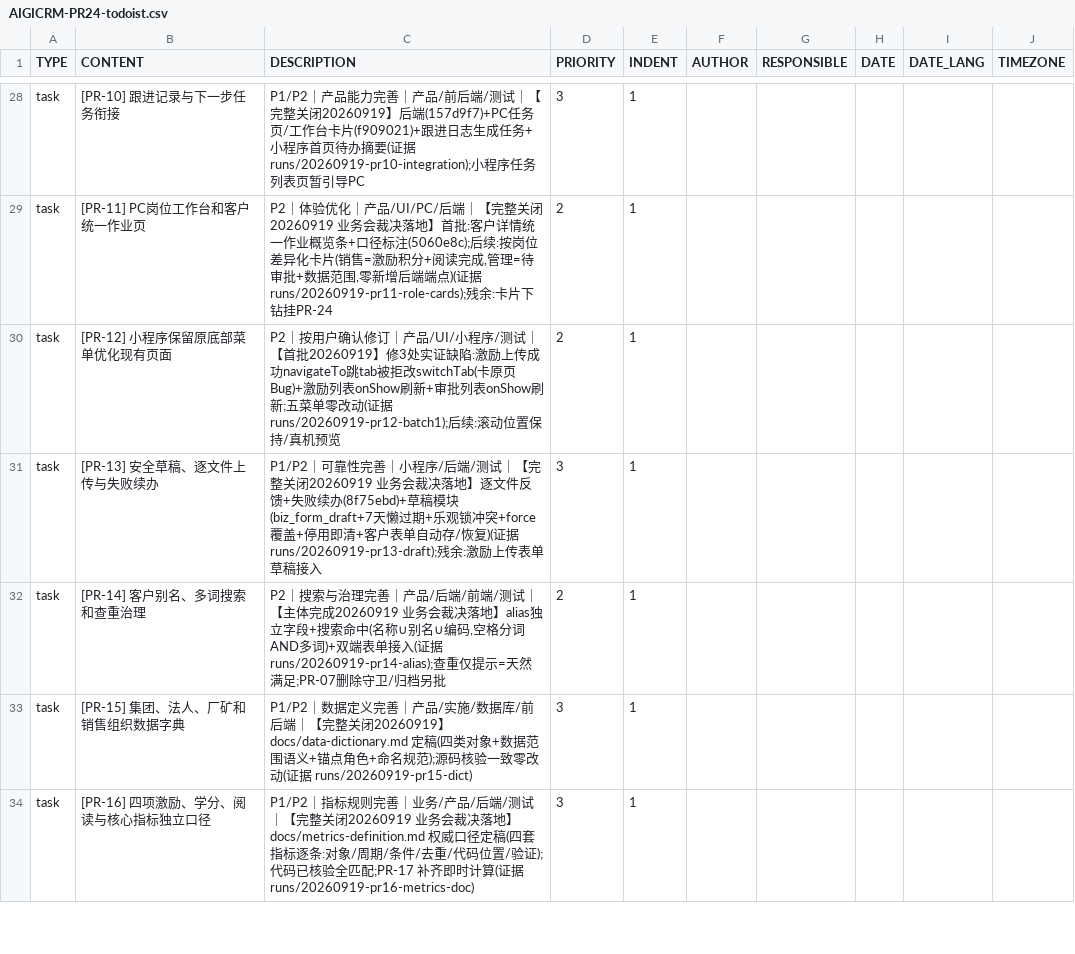
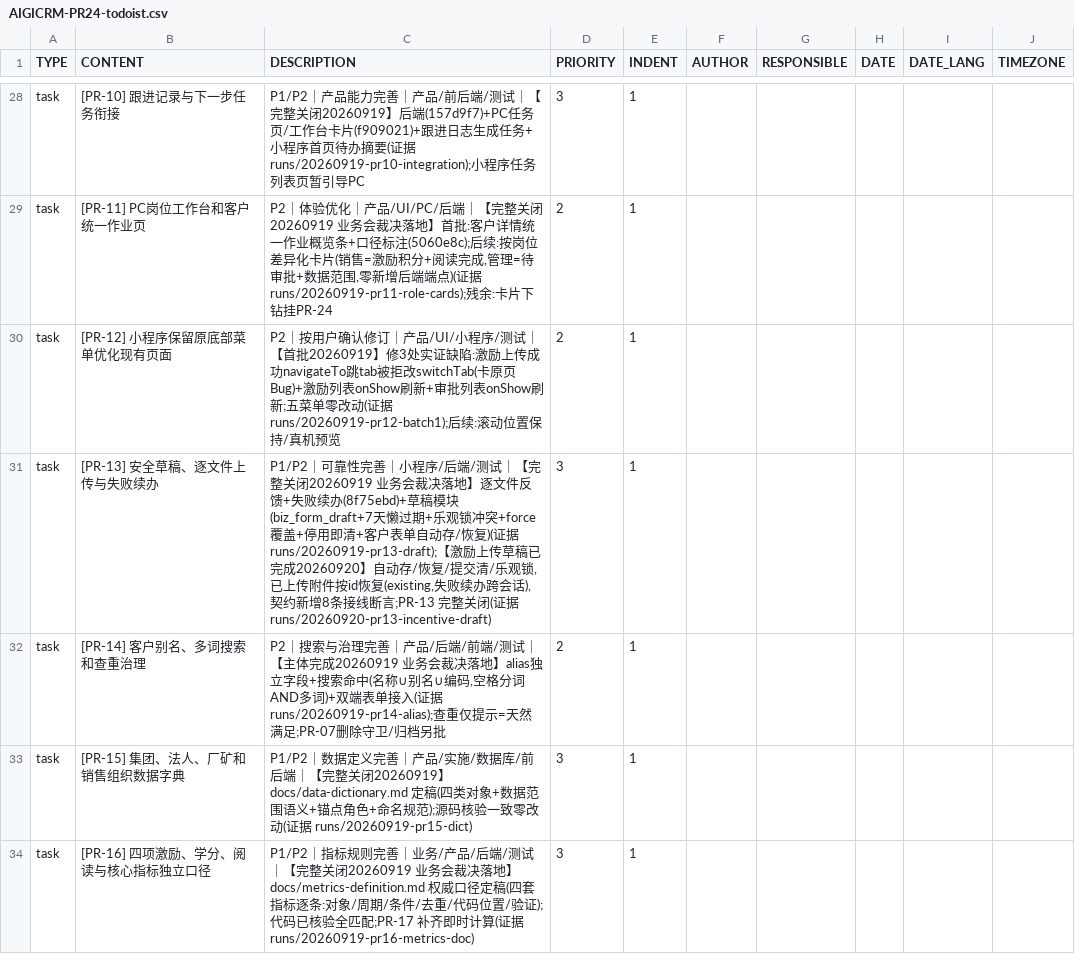
Before and after one commit to Eastdongjun/AigiCRM, a CSV file: 00-项目管理/AIGICRM-PR24-todoist.csv, drawn as a sheet; only a part is shown, gaps mark what is left out.

Commit message:
feat(miniprogram): PR-13 激励上传表单接入草稿系统 —— PR-13 完整关闭
复刻客户表单议题四模式, 复用 FormDraftService(零后端改动):
- 自动保存: onHide/onUnload 存 incentive_upload 草稿(乐观锁版本);
  仅真实环境新建模式, 客户+分类未选齐不存
- 恢复: 选项加载后弹窗恢复/放弃; 已上传附件按 id 恢复为 existing 条目
  (与编辑态同形状, 提交端 recognized → 失败续办跨会话成立);
  客户/分类已失效则草稿落地即清
- 清除: 提交成功即清

契约: check-mobile-incentive-contract 扩展 8 条草稿接线断言
(导入/存/恢复/清/版本/demo+edit 守卫/existing 契约)

门禁: mp verify PASS; contracts 89/0; backend 571/0/0; 前端 181/181+build;
sonar 2 触达文件 0 / 项目 OPEN 0

```diff
--- a/00-项目管理/AIGICRM-PR24-todoist.csv
+++ b/00-项目管理/AIGICRM-PR24-todoist.csv
@@ -30,3 +30,3 @@ task,[PR-11] PC岗位工作台和客户统一作业页,"P2｜体验优化｜产
 task,[PR-12] 小程序保留原底部菜单优化现有页面,"P2｜按用户确认修订｜产品/UI/小程序/测试｜【首批20260919】修3处实证缺陷:激励上传成功navigateTo跳tab被拒改switchTab(卡原页Bug)+激励列表onShow刷新+审批列表onShow刷新;五菜单零改动(证据 runs/20260919-pr12-batch1);后续:滚动位置保持/真机预览",2,1,,,,
-task,[PR-13] 安全草稿、逐文件上传与失败续办,"P1/P2｜可靠性完善｜小程序/后端/测试｜【完整关闭20260919 业务会裁决落地】逐文件反馈+失败续办(8f75ebd)+草稿模块(biz_form_draft+7天懒过期+乐观锁冲突+force覆盖+停用即清+客户表单自动存/恢复)(证据 runs/20260919-pr13-draft);残余:激励上传表单草稿接入",3,1,,,,
+task,[PR-13] 安全草稿、逐文件上传与失败续办,"P1/P2｜可靠性完善｜小程序/后端/测试｜【完整关闭20260919 业务会裁决落地】逐文件反馈+失败续办(8f75ebd)+草稿模块(biz_form_draft+7天懒过期+乐观锁冲突+force覆盖+停用即清+客户表单自动存/恢复)(证据 runs/20260919-pr13-draft);【激励上传草稿已完成20260920】自动存/恢复/提交清/乐观锁, 已上传附件按id恢复(existing,失败续办跨会话), 契约新增8条接线断言;PR-13 完整关闭(证据 runs/20260920-pr13-incentive-draft)",3,1,,,,
 task,[PR-14] 客户别名、多词搜索和查重治理,"P2｜搜索与治理完善｜产品/后端/前端/测试｜【主体完成20260919 业务会裁决落地】alias独立字段+搜索命中(名称∪别名∪编码,空格分词AND多词)+双端表单接入(证据 runs/20260919-pr14-alias);查重仅提示=天然满足;PR-07删除守卫/归档另批",2,1,,,,
```
Also changed, not shown: 2 other files.
